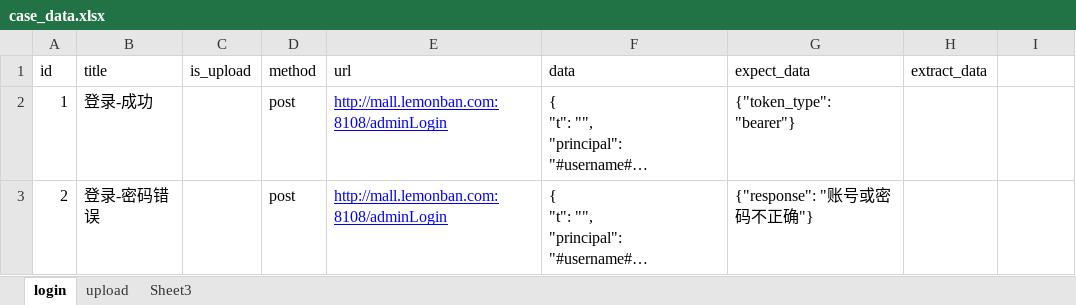
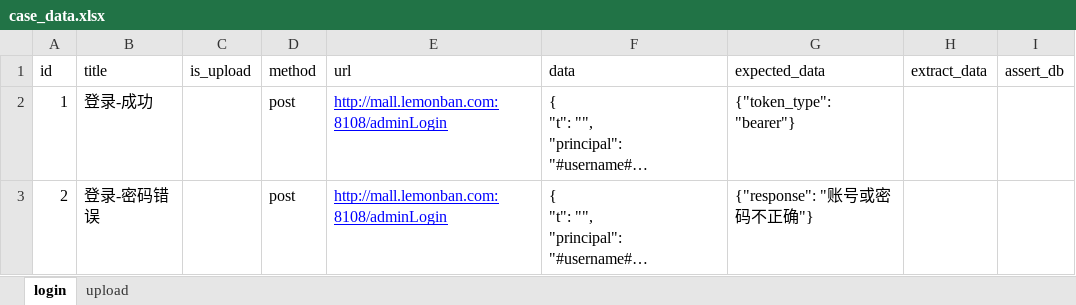
Before and after one commit to liumosuan/ningmengban, an Excel workbook: me_demo/py55Api/test_data/case_data.xlsx, sheet login, drawn as a sheet; long unchanged cells end in …; values as stored, in another font and other column widths than the file's, no borders; the diff names each change by its address in the sheet, - before the commit and + after, or states it on an @@ line.

```diff
--- a/me_demo/py55Api/test_data/case_data.xlsx (sheet login)
+++ b/me_demo/py55Api/test_data/case_data.xlsx (sheet login)
-sheet tab: Sheet3
-G1: expect_data
+G1: expected_data
-I1: (empty)
+I1: assert_db
```
Also changed, not shown: sheet upload, 8 other files.
